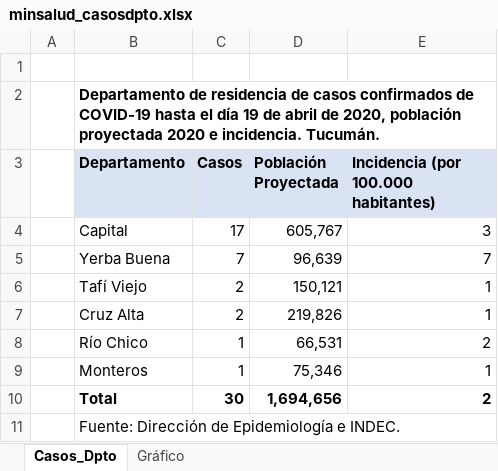
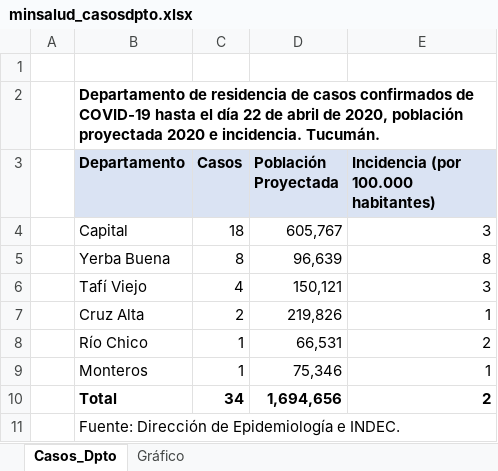
Before and after one commit to GIBD/covid, an Excel workbook: data/minsalud_casosdpto.xlsx, sheet Casos_Dpto, drawn as a sheet; values as stored, in another font and other column widths than the file's, no borders; the diff names each change by its address in the sheet, - before the commit and + after, or states it on an @@ line.

Commit message:
casos prov

```diff
--- a/data/minsalud_casosdpto.xlsx (sheet Casos_Dpto)
+++ b/data/minsalud_casosdpto.xlsx (sheet Casos_Dpto)
-B2 (Departamento): …el día 19 de abril…
+B2 (Departamento): …el día 22 de abril…
-C4 (Casos): 17
+C4 (Casos): 18
-C5 (Casos): 7
+C5 (Casos): 8
-E5: 7
+E5: 8
-C6 (Casos): 2
+C6 (Casos): 4
-E6: 1
+E6: 3
-C10 (Casos): 30
+C10 (Casos): 34
```
Also changed, not shown: charts or pictures, 3 other files.
